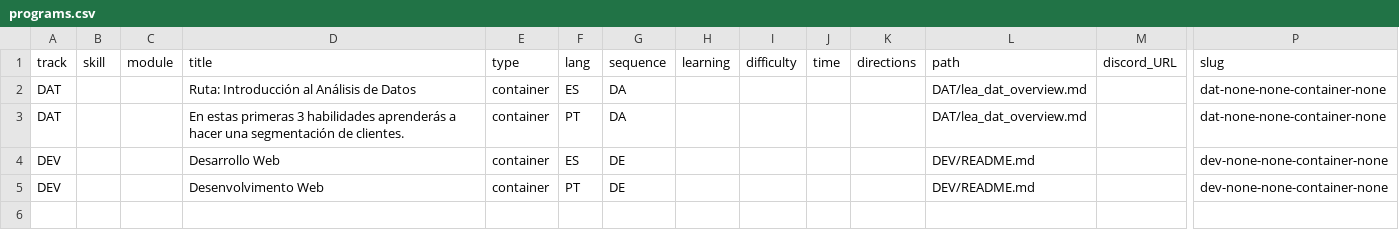
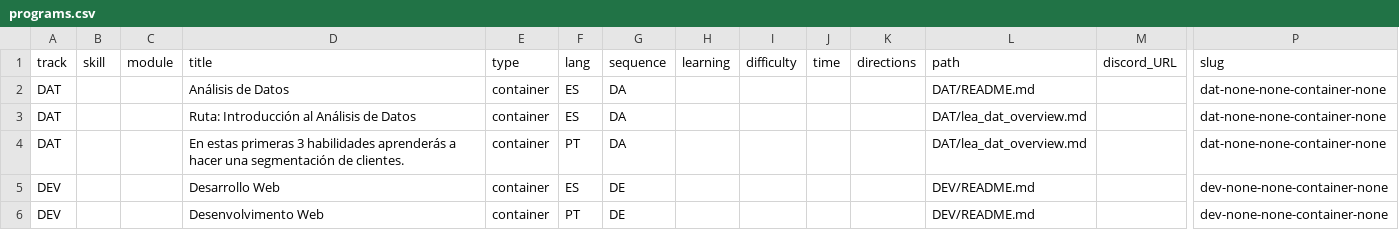
Before and after one commit to Laboratoria/digitaljumpstart-curriculum, a CSV file: programs.csv, drawn as a sheet; only a part is shown, gaps mark what is left out; rows hold the shown columns only; the diff names each change by its address in the sheet, - before the commit and + after, or states it on an @@ line.

```diff
--- a/programs.csv
+++ b/programs.csv
+row 2: DAT |  |  | Análisis de Datos | container | ES | DA |  |  |  |  | DAT/README.md |  | dat-none-none-container-none
```
Also changed, not shown: activities.csv, markdown_files.csv, 6 other files.
